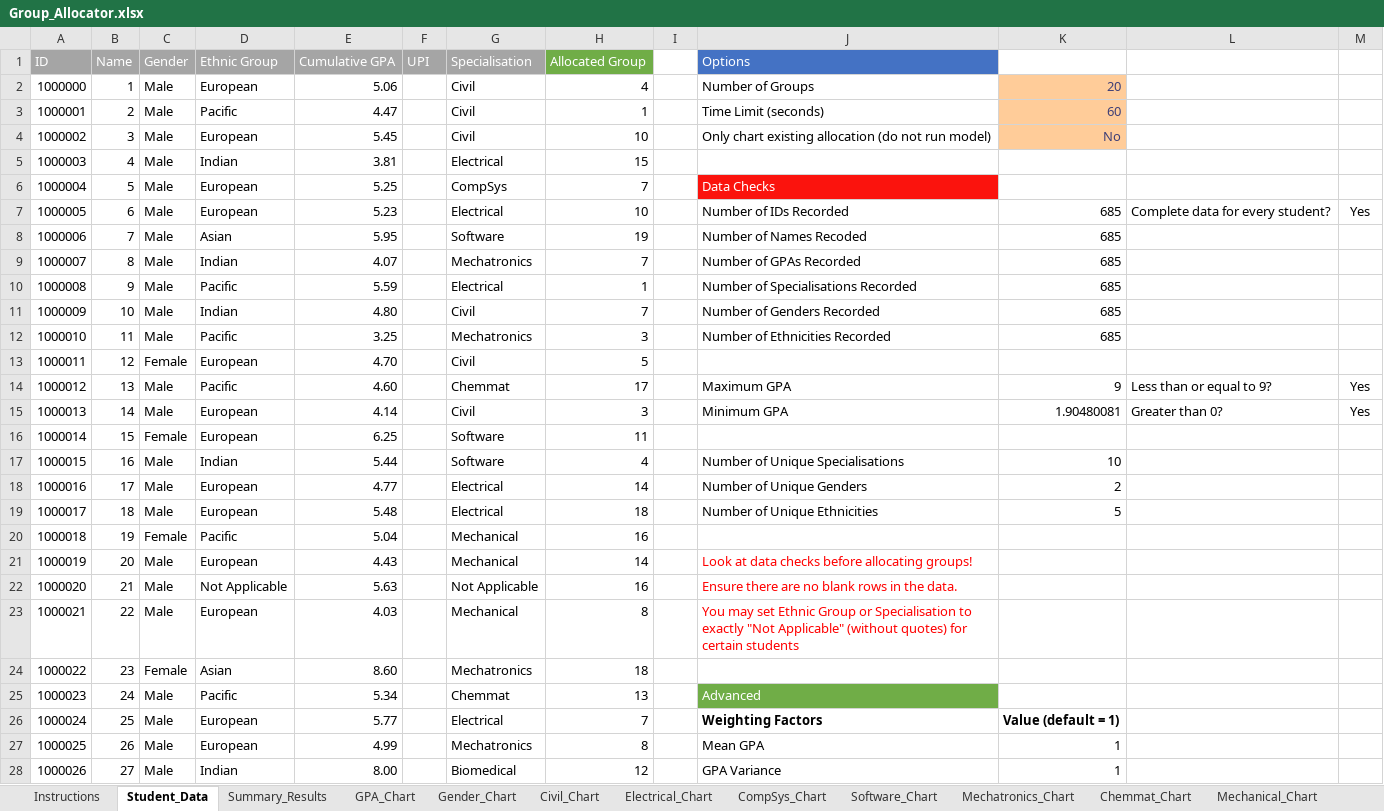
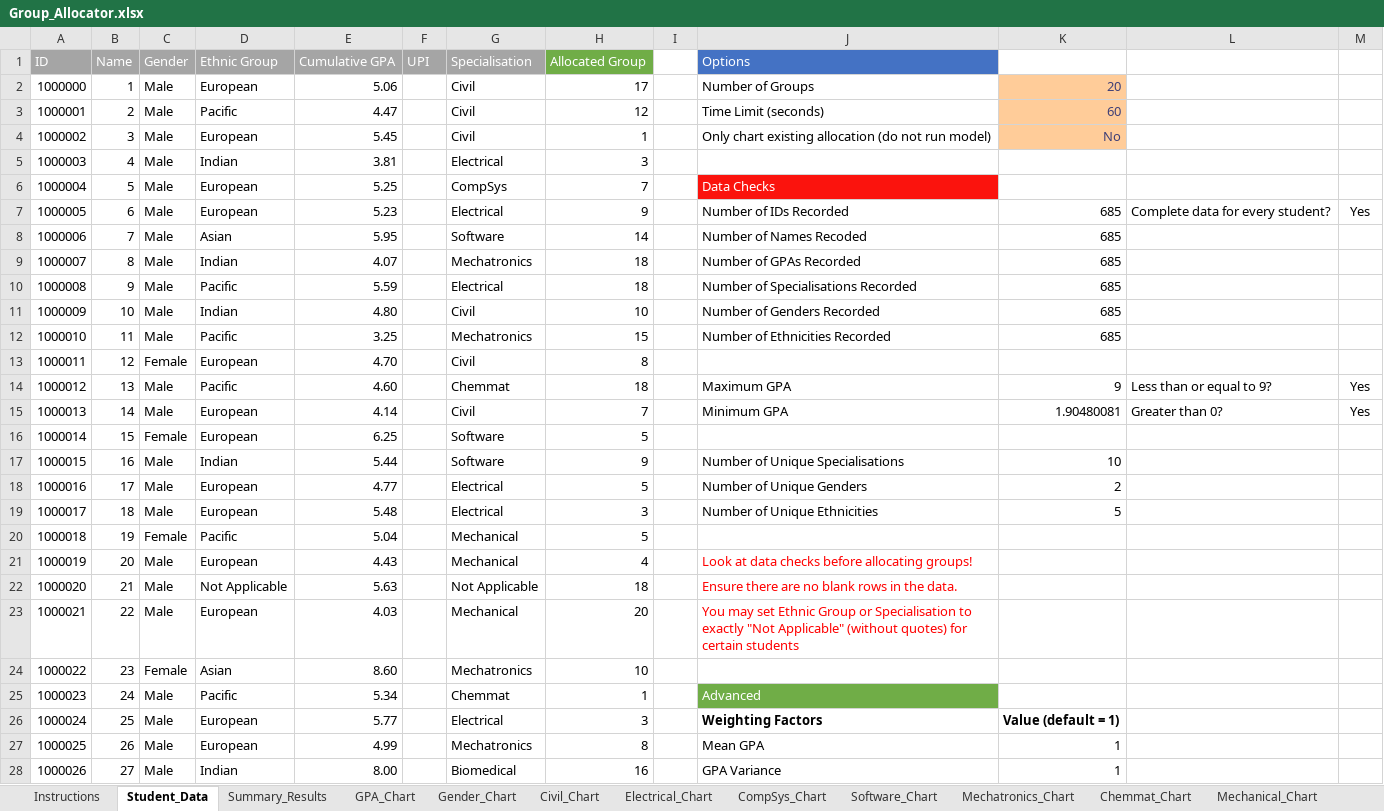
Before and after one commit to odow/group-allocator, an Excel workbook: Group_Allocator.xlsx, sheet Student_Data, drawn as a sheet; only a part is shown; values as stored, in another font and other column widths than the file's, no borders; conditional formats not drawn; the diff covers the shown part only; the diff names each change by its address in the sheet, - before the commit and + after, or states it on an @@ line.

Commit message:
Added fixed code to spreadsheet

```diff
--- a/Group_Allocator.xlsx (sheet Student_Data)
+++ b/Group_Allocator.xlsx (sheet Student_Data)
-H2 (Allocated Group): 4
+H2 (Allocated Group): 17
-H3 (Allocated Group): 1
+H3 (Allocated Group): 12
-H4 (Allocated Group): 10
+H4 (Allocated Group): 1
-H5 (Allocated Group): 15
+H5 (Allocated Group): 3
-H7 (Allocated Group): 10
+H7 (Allocated Group): 9
-H8 (Allocated Group): 19
+H8 (Allocated Group): 14
-H9 (Allocated Group): 7
+H9 (Allocated Group): 18
-H10 (Allocated Group): 1
+H10 (Allocated Group): 18
-H11 (Allocated Group): 7
+H11 (Allocated Group): 10
-H12 (Allocated Group): 3
+H12 (Allocated Group): 15
-H13 (Allocated Group): 5
+H13 (Allocated Group): 8
-H14 (Allocated Group): 17
+H14 (Allocated Group): 18
-H15 (Allocated Group): 3
+H15 (Allocated Group): 7
-H16 (Allocated Group): 11
+H16 (Allocated Group): 5
-H17 (Allocated Group): 4
+H17 (Allocated Group): 9
-H18 (Allocated Group): 14
+H18 (Allocated Group): 5
-H19 (Allocated Group): 18
+H19 (Allocated Group): 3
-H20 (Allocated Group): 16
+H20 (Allocated Group): 5
-H21 (Allocated Group): 14
+H21 (Allocated Group): 4
-H22 (Allocated Group): 16
+H22 (Allocated Group): 18
-H23 (Allocated Group): 8
+H23 (Allocated Group): 20
-H24 (Allocated Group): 18
+H24 (Allocated Group): 10
-H25 (Allocated Group): 13
+H25 (Allocated Group): 1
-H26 (Allocated Group): 7
+H26 (Allocated Group): 3
-H28 (Allocated Group): 12
+H28 (Allocated Group): 16
```
Also changed, not shown: 625 edited cells elsewhere in this sheet, sheet Summary_Results, charts or pictures.
